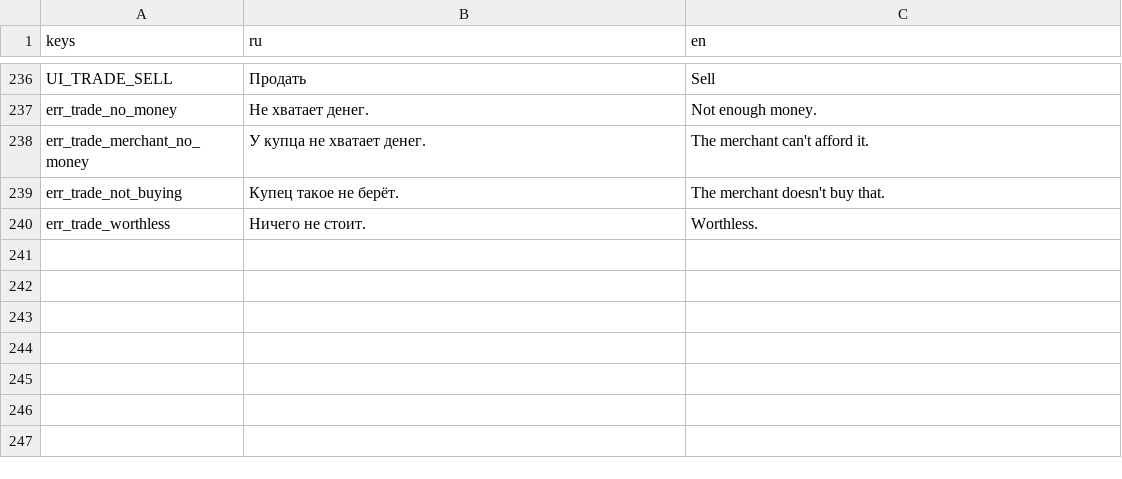
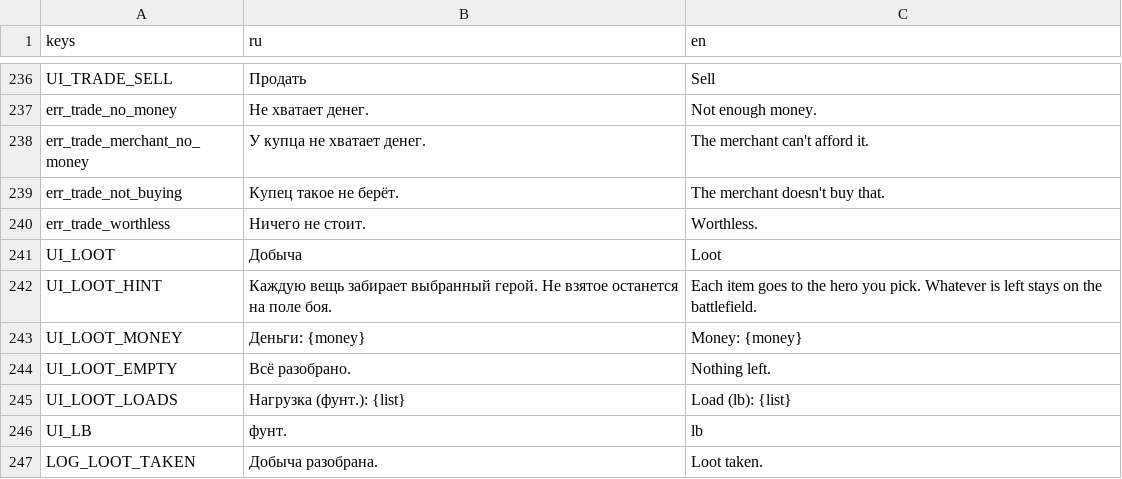
Before and after one commit to pivnoebidlo/vseslav, a CSV file: locales/ui.csv, drawn as a sheet; only a part is shown, gaps mark what is left out.

```diff
--- a/locales/ui.csv
+++ b/locales/ui.csv
@@ -240 +240,8 @@ err_trade_not_buying,Купец такое не берёт.,The merchant doesn't
 err_trade_worthless,Ничего не стоит.,Worthless.
+UI_LOOT,Добыча,Loot
+UI_LOOT_HINT,"Каждую вещь забирает выбранный герой. Не взятое останется на поле боя.","Each item goes to the hero you pick. Whatever is left stays on the battlefield."
+UI_LOOT_MONEY,Деньги: {money},Money: {money}
+UI_LOOT_EMPTY,Всё разобрано.,Nothing left.
+UI_LOOT_LOADS,Нагрузка (фунт.): {list},Load (lb): {list}
+UI_LB,фунт.,lb
+LOG_LOOT_TAKEN,Добыча разобрана.,Loot taken.
```
Also changed, not shown: 16 other files.
